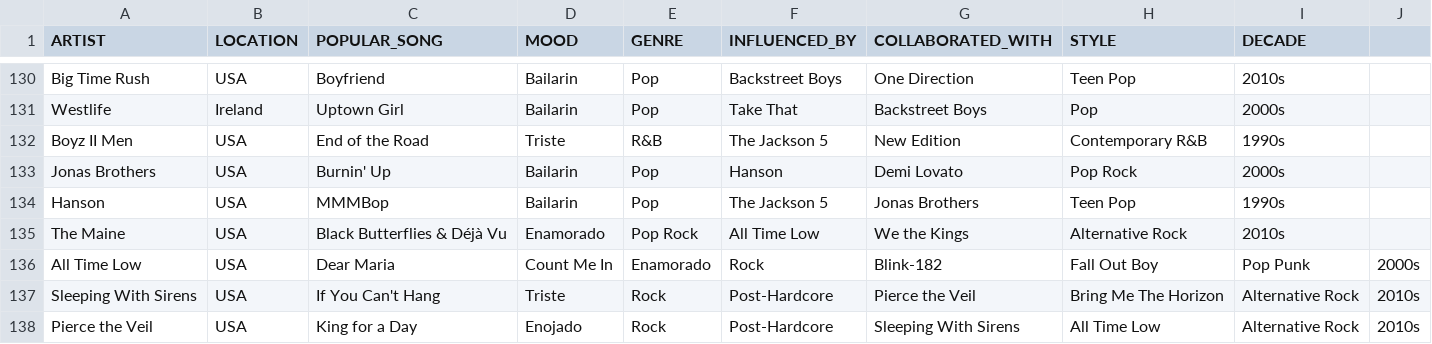
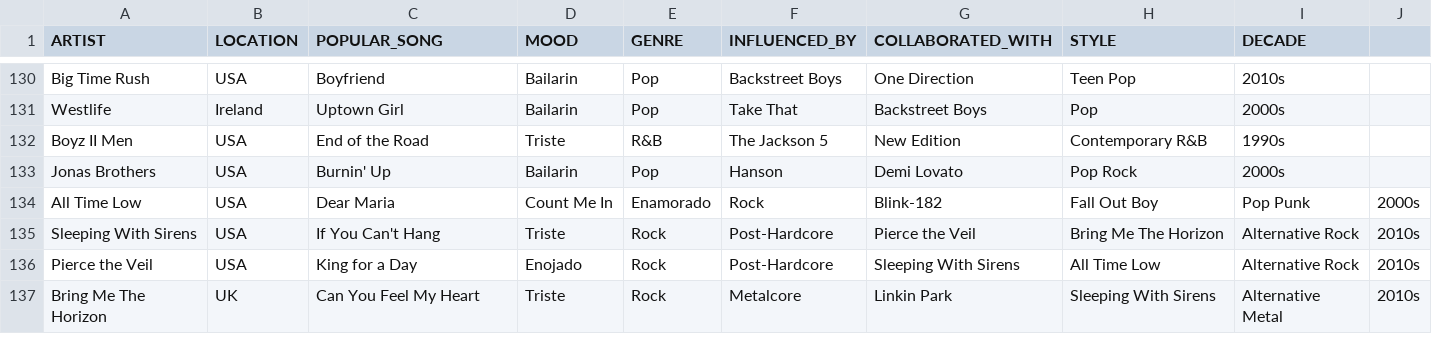
Before and after one commit to yosemm/PRY2AYED20, a CSV file: database.csv, drawn as a sheet; only a part is shown, gaps mark what is left out; the shorter side is filled out with more unchanged rows; the diff names each change by its address in the sheet, - before the commit and + after, or states it on an @@ line.

Commit message:
Update database.csv

```diff
--- a/database.csv
+++ b/database.csv
-row 134: Hanson | USA | MMMBop | Bailarin | Pop | The Jackson 5 | Jonas Brothers | Teen Pop | 1990s
-row 135: The Maine | USA | Black Butterflies & Déjà Vu | Enamorado | Pop Rock | All Time Low | We the Kings | Alternative Rock | 2010s
```
